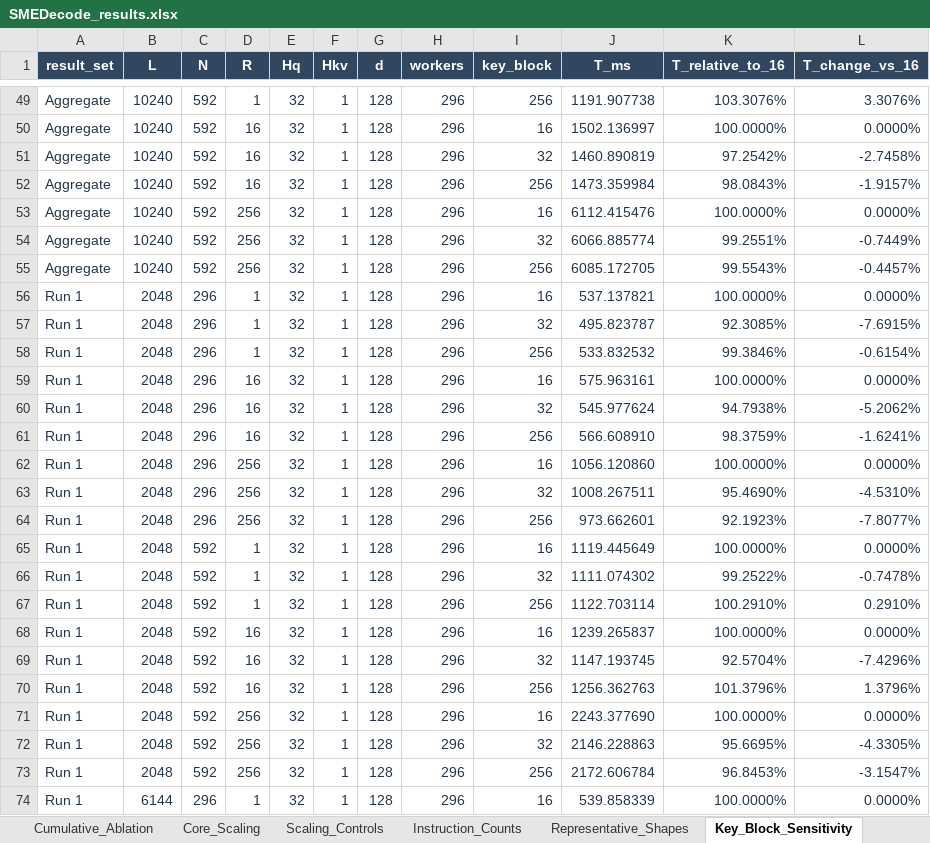
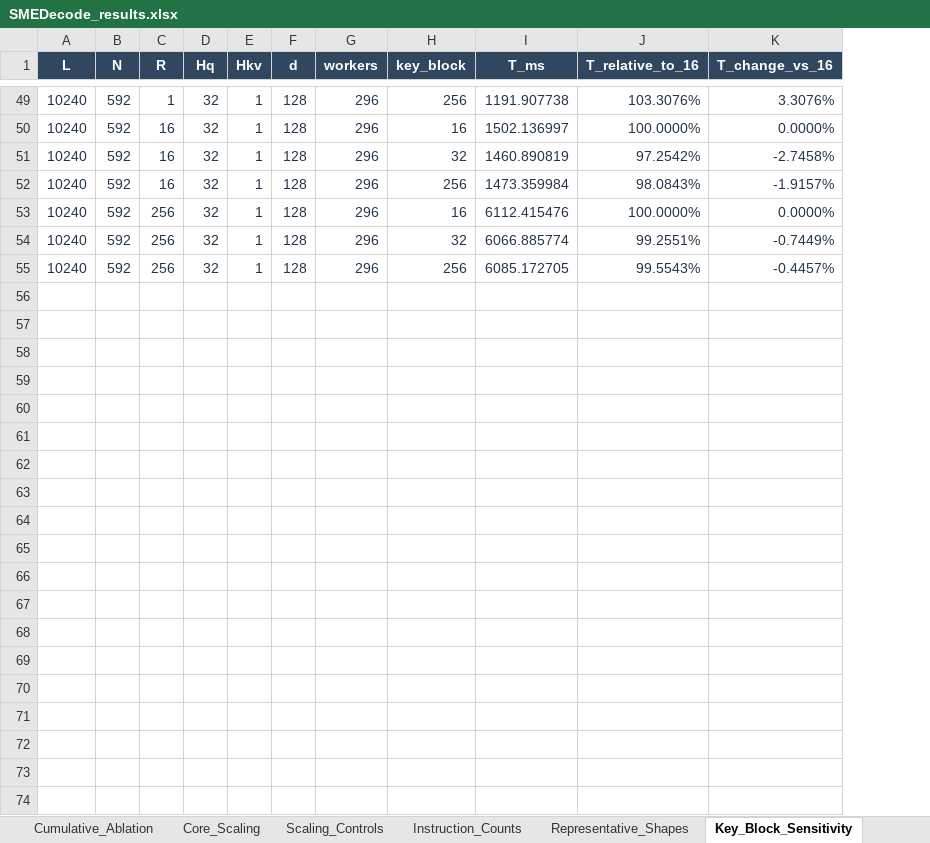
Before and after one commit to hcy0222/SMEDecode, an Excel workbook: data/SMEDecode_results.xlsx, sheet Key_Block_Sensitivity, drawn as a sheet; only a part is shown, gaps mark what is left out; values as stored, in another font and other column widths than the file's, no borders; table styles not drawn; the diff covers the shown part only; the diff names each change by its address in the sheet, - before the commit and + after, or states it on an @@ line.

Commit message:
Publish aggregate manuscript data only

```diff
--- a/data/SMEDecode_results.xlsx (sheet Key_Block_Sensitivity)
+++ b/data/SMEDecode_results.xlsx (sheet Key_Block_Sensitivity)
-column A (result_set), rows 49-55: all Aggregate
-row 56: Run 1 | 2048 | 296 | 1 | 32 | 1 | 128 | 296 | 16 | 537.137821 | 100.0000% | 0.0000%
-row 57: Run 1 | 2048 | 296 | 1 | 32 | 1 | 128 | 296 | 32 | 495.823787 | 92.3085% | -7.6915%
-row 58: Run 1 | 2048 | 296 | 1 | 32 | 1 | 128 | 296 | 256 | 533.832532 | 99.3846% | -0.6154%
-row 59: Run 1 | 2048 | 296 | 16 | 32 | 1 | 128 | 296 | 16 | 575.963161 | 100.0000% | 0.0000%
-row 60: Run 1 | 2048 | 296 | 16 | 32 | 1 | 128 | 296 | 32 | 545.977624 | 94.7938% | -5.2062%
-row 61: Run 1 | 2048 | 296 | 16 | 32 | 1 | 128 | 296 | 256 | 566.608910 | 98.3759% | -1.6241%
-row 62: Run 1 | 2048 | 296 | 256 | 32 | 1 | 128 | 296 | 16 | 1056.120860 | 100.0000% | 0.0000%
-row 63: Run 1 | 2048 | 296 | 256 | 32 | 1 | 128 | 296 | 32 | 1008.267511 | 95.4690% | -4.5310%
-row 64: Run 1 | 2048 | 296 | 256 | 32 | 1 | 128 | 296 | 256 | 973.662601 | 92.1923% | -7.8077%
-row 65: Run 1 | 2048 | 592 | 1 | 32 | 1 | 128 | 296 | 16 | 1119.445649 | 100.0000% | 0.0000%
-row 66: Run 1 | 2048 | 592 | 1 | 32 | 1 | 128 | 296 | 32 | 1111.074302 | 99.2522% | -0.7478%
-row 67: Run 1 | 2048 | 592 | 1 | 32 | 1 | 128 | 296 | 256 | 1122.703114 | 100.2910% | 0.2910%
-row 68: Run 1 | 2048 | 592 | 16 | 32 | 1 | 128 | 296 | 16 | 1239.265837 | 100.0000% | 0.0000%
-row 69: Run 1 | 2048 | 592 | 16 | 32 | 1 | 128 | 296 | 32 | 1147.193745 | 92.5704% | -7.4296%
-row 70: Run 1 | 2048 | 592 | 16 | 32 | 1 | 128 | 296 | 256 | 1256.362763 | 101.3796% | 1.3796%
-row 71: Run 1 | 2048 | 592 | 256 | 32 | 1 | 128 | 296 | 16 | 2243.377690 | 100.0000% | 0.0000%
-row 72: Run 1 | 2048 | 592 | 256 | 32 | 1 | 128 | 296 | 32 | 2146.228863 | 95.6695% | -4.3305%
-row 73: Run 1 | 2048 | 592 | 256 | 32 | 1 | 128 | 296 | 256 | 2172.606784 | 96.8453% | -3.1547%
-row 74: Run 1 | 6144 | 296 | 1 | 32 | 1 | 128 | 296 | 16 | 539.858339 | 100.0000% | 0.0000%
```
Also changed, not shown: 89 removed rows elsewhere in this sheet, sheet Baseline_Comparison, sheet Core_Scaling, sheet Cumulative_Ablation, sheet Scaling_Controls, sheet Precision_Validation, sheet Representative_Shapes, 2 more sheets, formulas that keep their value, 2 other files.
